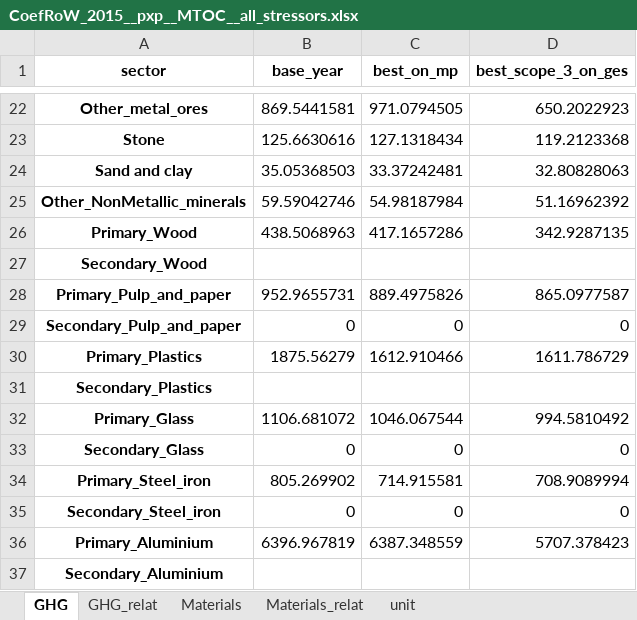
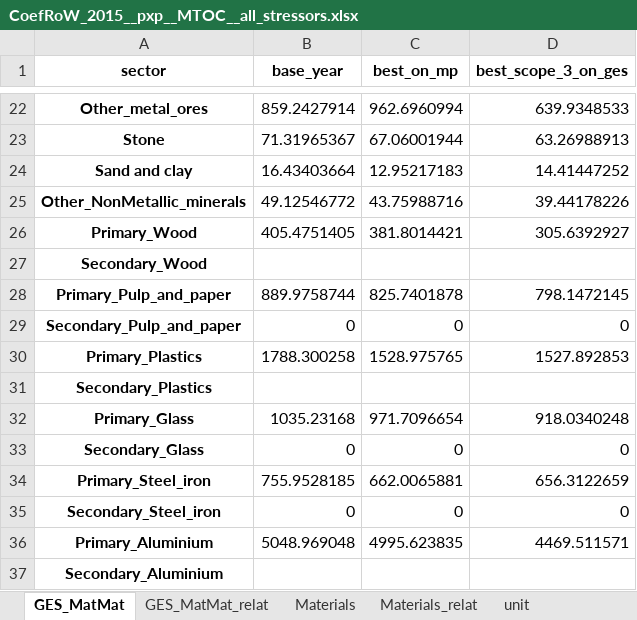
Before and after one commit to Maestrofinn/MatMat-Trade, an Excel workbook: outputs/CoefRoW/CoefRoW_2015__pxp__MTOC__all_stressors.xlsx, sheet GES_MatMat, drawn as a sheet; only a part is shown, gaps mark what is left out; values as stored, in another font and other column widths than the file's, no borders; the diff covers the shown part only; the diff names each change by its address in the sheet, - before the commit and + after, or states it on an @@ line.

```diff
--- a/outputs/CoefRoW/CoefRoW_2015__pxp__MTOC__all_stressors.xlsx (sheet GES_MatMat)
+++ b/outputs/CoefRoW/CoefRoW_2015__pxp__MTOC__all_stressors.xlsx (sheet GES_MatMat)
-sheet tab: GHG
+sheet tab: GES_MatMat
-sheet tab: GHG_relat
+sheet tab: GES_MatMat_relat
-B22 (base_year): 869.5441581
+B22 (base_year): 859.2427914
-C22 (best_on_mp): 971.0794505
+C22 (best_on_mp): 962.6960994
-D22 (best_scope_3_on_ges): 650.2022923
+D22 (best_scope_3_on_ges): 639.9348533
-B23 (base_year): 125.6630616
+B23 (base_year): 71.31965367
-C23 (best_on_mp): 127.1318434
+C23 (best_on_mp): 67.06001944
-D23 (best_scope_3_on_ges): 119.2123368
+D23 (best_scope_3_on_ges): 63.26988913
-B24 (base_year): 35.05368503
+B24 (base_year): 16.43403664
-C24 (best_on_mp): 33.37242481
+C24 (best_on_mp): 12.95217183
-D24 (best_scope_3_on_ges): 32.80828063
+D24 (best_scope_3_on_ges): 14.41447252
-B25 (base_year): 59.59042746
+B25 (base_year): 49.12546772
-C25 (best_on_mp): 54.98187984
+C25 (best_on_mp): 43.75988716
-D25 (best_scope_3_on_ges): 51.16962392
+D25 (best_scope_3_on_ges): 39.44178226
-B26 (base_year): 438.5068963
+B26 (base_year): 405.4751405
-C26 (best_on_mp): 417.1657286
+C26 (best_on_mp): 381.8014421
-D26 (best_scope_3_on_ges): 342.9287135
+D26 (best_scope_3_on_ges): 305.6392927
-B28 (base_year): 952.9655731
+B28 (base_year): 889.9758744
-C28 (best_on_mp): 889.4975826
+C28 (best_on_mp): 825.7401878
-D28 (best_scope_3_on_ges): 865.0977587
+D28 (best_scope_3_on_ges): 798.1472145
-B30 (base_year): 1875.56279
+B30 (base_year): 1788.300258
-C30 (best_on_mp): 1612.910466
+C30 (best_on_mp): 1528.975765
-D30 (best_scope_3_on_ges): 1611.786729
+D30 (best_scope_3_on_ges): 1527.892853
-B32 (base_year): 1106.681072
+B32 (base_year): 1035.23168
-C32 (best_on_mp): 1046.067544
+C32 (best_on_mp): 971.7096654
-D32 (best_scope_3_on_ges): 994.5810492
+D32 (best_scope_3_on_ges): 918.0340248
-B34 (base_year): 805.269902
+B34 (base_year): 755.9528185
-C34 (best_on_mp): 714.915581
+C34 (best_on_mp): 662.0065881
-D34 (best_scope_3_on_ges): 708.9089994
+D34 (best_scope_3_on_ges): 656.3122659
-B36 (base_year): 6396.967819
+B36 (base_year): 5048.969048
-C36 (best_on_mp): 6387.348559
+C36 (best_on_mp): 4995.623835
-D36 (best_scope_3_on_ges): 5707.378423
+D36 (best_scope_3_on_ges): 4469.511571
```
Also changed, not shown: 180 edited cells elsewhere in this sheet, sheet GES_MatMat_relat, sheet unit, 4 other files.
